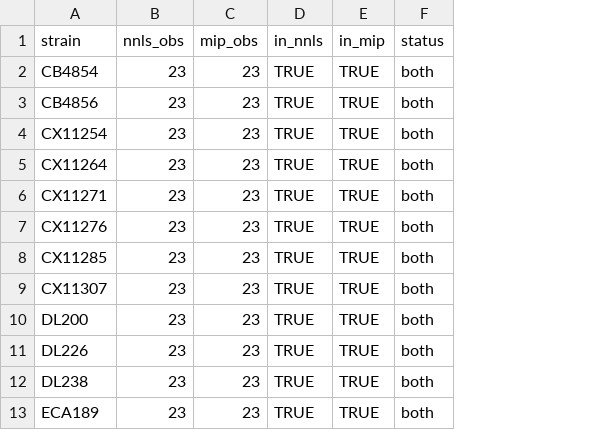
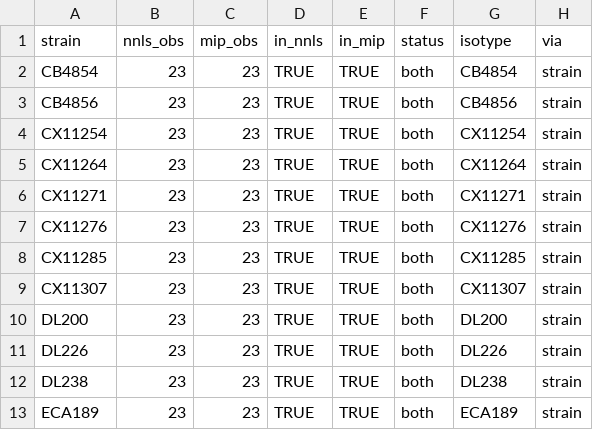
Before and after one commit to Thatguy027/Bulk_GWA_Manuscript, a TSV file: plots/diagnostics/baugh_strain_membership.tsv, drawn as a sheet; only a part is shown; the diff names each change by its address in the sheet, - before the commit and + after, or states it on an @@ line.

```diff
--- a/plots/diagnostics/baugh_strain_membership.tsv
+++ b/plots/diagnostics/baugh_strain_membership.tsv
+column G (isotype), rows 2-13: CB4854 | CB4856 | CX11254 | CX11264 | CX11271 | CX11276 | CX11285 | CX11307 | DL200 | DL226 | DL238 | ECA189
+column H (via), rows 2-13: all strain
```
Also changed, not shown: 2 other files.
